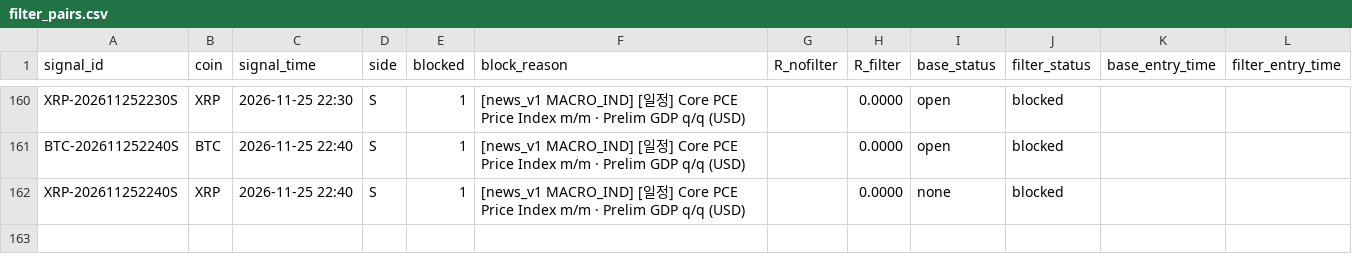
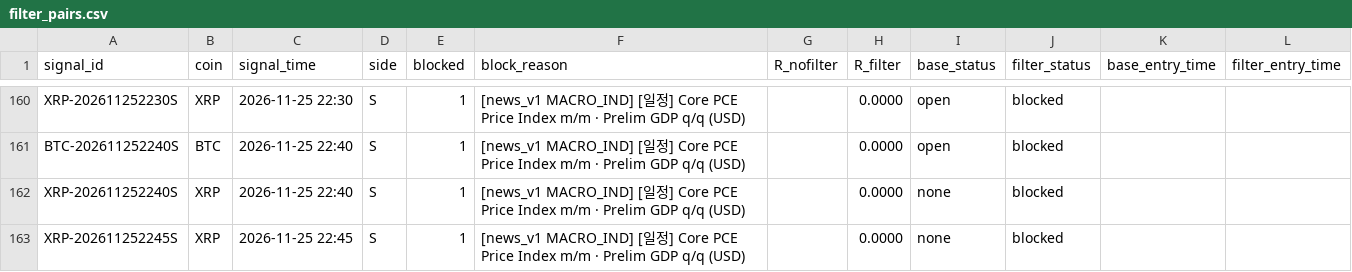
Before and after one commit to minje0123/btc-paper-bot, a CSV file: ledger/shadow/news_v1_5m/filter_pairs.csv, drawn as a sheet; only a part is shown, gaps mark what is left out; the diff names each change by its address in the sheet, - before the commit and + after, or states it on an @@ line.

```diff
--- a/ledger/shadow/news_v1_5m/filter_pairs.csv
+++ b/ledger/shadow/news_v1_5m/filter_pairs.csv
+row 163: XRP-202611252245S | XRP | 2026-11-25 22:45 | S | 1 | [news_v1 MACRO_IND] [일정] Core PCE Price Index m/m · Prelim GDP q/q (USD) |  | 0.0000 | none | blocked
```
Also changed, not shown: data/candles_5m.csv, data/candles_ETH_5m.csv, 13 other files.
